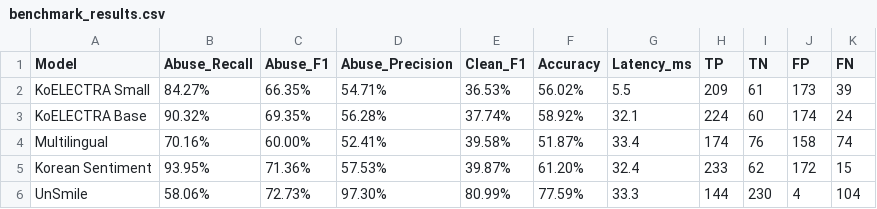
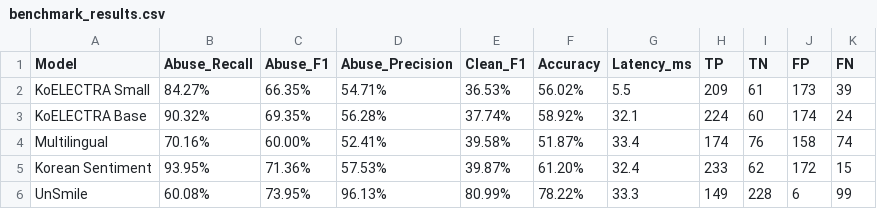
Before and after one commit to SSAFY14-D105/echoforest, a CSV file: 1_Model_Selection/results/benchmark_results.csv, drawn as a sheet.

```diff
--- a/1_Model_Selection/results/benchmark_results.csv
+++ b/1_Model_Selection/results/benchmark_results.csv
@@ -5,2 +5,2 @@ Multilingual,70.16%,60.00%,52.41%,39.58%,51.87%,33.4,174,76,158,74
 Korean Sentiment,93.95%,71.36%,57.53%,39.87%,61.20%,32.4,233,62,172,15
-UnSmile,58.06%,72.73%,97.30%,80.99%,77.59%,33.3,144,230,4,104
+UnSmile,60.08%,73.95%,96.13%,80.99%,78.22%,33.3,149,228,6,99
```
Also changed, not shown: 29 other files.
